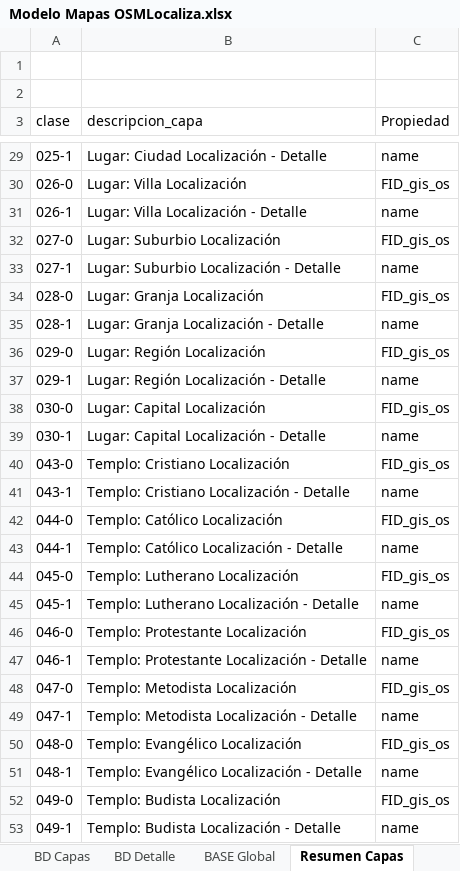
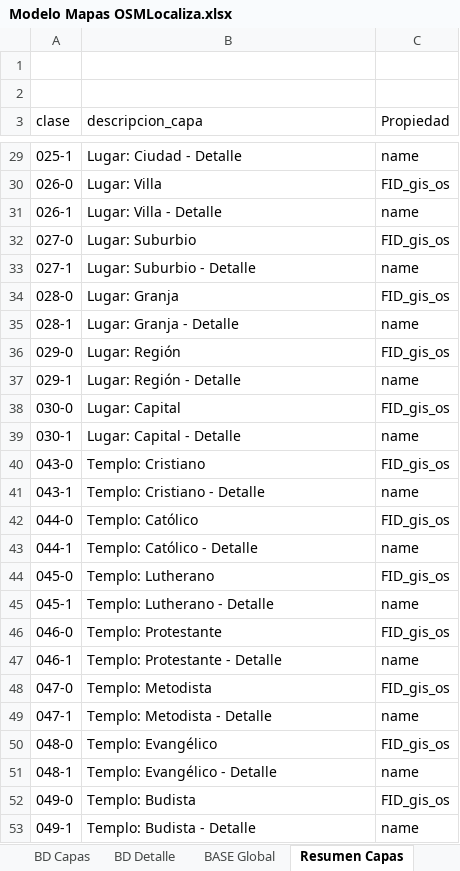
Before and after one commit to Sud-Austral/MAPA_RELEASE, an Excel workbook: origenes/Modelo Mapas OSMLocaliza.xlsx, sheet Resumen Capas, drawn as a sheet; only a part is shown, gaps mark what is left out; values as stored, in another font and other column widths than the file's, no borders; the diff covers the shown part only; the diff names each change by its address in the sheet, - before the commit and + after, or states it on an @@ line.

```diff
--- a/origenes/Modelo Mapas OSMLocaliza.xlsx (sheet Resumen Capas)
+++ b/origenes/Modelo Mapas OSMLocaliza.xlsx (sheet Resumen Capas)
-B29 (descripcion_capa): Lugar: Ciudad Localización - Detalle
+B29 (descripcion_capa): Lugar: Ciudad - Detalle
-B30 (descripcion_capa): Lugar: Villa Localización
+B30 (descripcion_capa): Lugar: Villa
-B31 (descripcion_capa): Lugar: Villa Localización - Detalle
+B31 (descripcion_capa): Lugar: Villa - Detalle
-B32 (descripcion_capa): Lugar: Suburbio Localización
+B32 (descripcion_capa): Lugar: Suburbio
-B33 (descripcion_capa): Lugar: Suburbio Localización - Detalle
+B33 (descripcion_capa): Lugar: Suburbio - Detalle
-B34 (descripcion_capa): Lugar: Granja Localización
+B34 (descripcion_capa): Lugar: Granja
-B35 (descripcion_capa): Lugar: Granja Localización - Detalle
+B35 (descripcion_capa): Lugar: Granja - Detalle
-B36 (descripcion_capa): Lugar: Región Localización
+B36 (descripcion_capa): Lugar: Región
-B37 (descripcion_capa): Lugar: Región Localización - Detalle
+B37 (descripcion_capa): Lugar: Región - Detalle
-B38 (descripcion_capa): Lugar: Capital Localización
+B38 (descripcion_capa): Lugar: Capital
-B39 (descripcion_capa): Lugar: Capital Localización - Detalle
+B39 (descripcion_capa): Lugar: Capital - Detalle
-B40 (descripcion_capa): Templo: Cristiano Localización
+B40 (descripcion_capa): Templo: Cristiano
-B41 (descripcion_capa): Templo: Cristiano Localización - Detalle
+B41 (descripcion_capa): Templo: Cristiano - Detalle
-B42 (descripcion_capa): Templo: Católico Localización
+B42 (descripcion_capa): Templo: Católico
-B43 (descripcion_capa): Templo: Católico Localización - Detalle
+B43 (descripcion_capa): Templo: Católico - Detalle
-B44 (descripcion_capa): Templo: Lutherano Localización
+B44 (descripcion_capa): Templo: Lutherano
-B45 (descripcion_capa): Templo: Lutherano Localización - Detalle
+B45 (descripcion_capa): Templo: Lutherano - Detalle
-B46 (descripcion_capa): Templo: Protestante Localización
+B46 (descripcion_capa): Templo: Protestante
-B47 (descripcion_capa): Templo: Protestante Localización - Detalle
+B47 (descripcion_capa): Templo: Protestante - Detalle
-B48 (descripcion_capa): Templo: Metodista Localización
+B48 (descripcion_capa): Templo: Metodista
-B49 (descripcion_capa): Templo: Metodista Localización - Detalle
+B49 (descripcion_capa): Templo: Metodista - Detalle
-B50 (descripcion_capa): Templo: Evangélico Localización
+B50 (descripcion_capa): Templo: Evangélico
-B51 (descripcion_capa): Templo: Evangélico Localización - Detalle
+B51 (descripcion_capa): Templo: Evangélico - Detalle
-B52 (descripcion_capa): Templo: Budista Localización
+B52 (descripcion_capa): Templo: Budista
-B53 (descripcion_capa): Templo: Budista Localización - Detalle
+B53 (descripcion_capa): Templo: Budista - Detalle
```
Also changed, not shown: 60 added rows and 77 edited cells elsewhere in this sheet, sheet BD_Capas, sheet BD Capas, sheet BASE Global, sheet BD_Detalles, sheet BD Detalle, charts or pictures.
